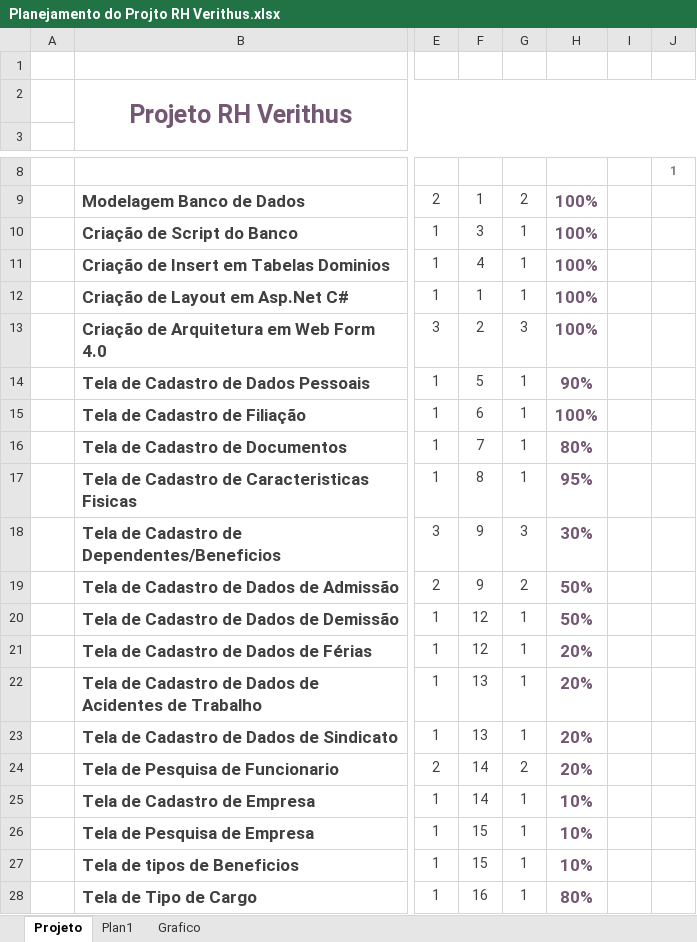
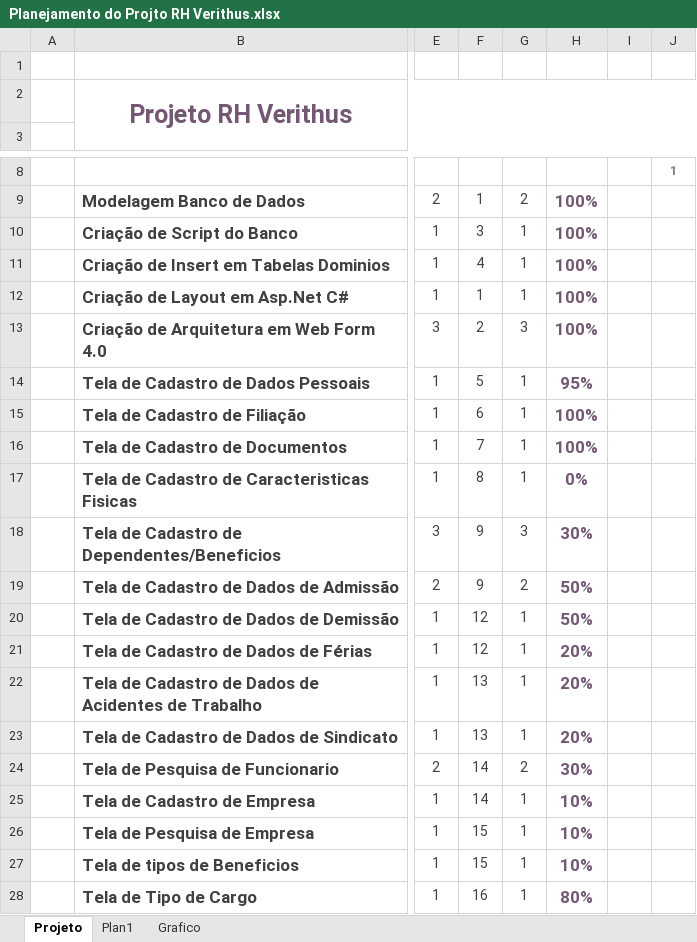
Before and after one commit to InfoTech2u/InfoTech2u, an Excel workbook: Planejamento/Planejamento do Projto RH Verithus.xlsx, sheet Projeto, drawn as a sheet; only a part is shown, gaps mark what is left out; values as stored, in another font and other column widths than the file's, no borders; charts and pictures and conditional formats not drawn; the diff names each change by its address in the sheet, - before the commit and + after, or states it on an @@ line.

Commit message:
Planilha

```diff
--- a/Planejamento/Planejamento do Projto RH Verithus.xlsx (sheet Projeto)
+++ b/Planejamento/Planejamento do Projto RH Verithus.xlsx (sheet Projeto)
-H14: 90%
+H14: 95%
-H16: 80%
+H16: 100%
-H17: 95%
+H17: 0%
-H24: 20%
+H24: 30%
```
